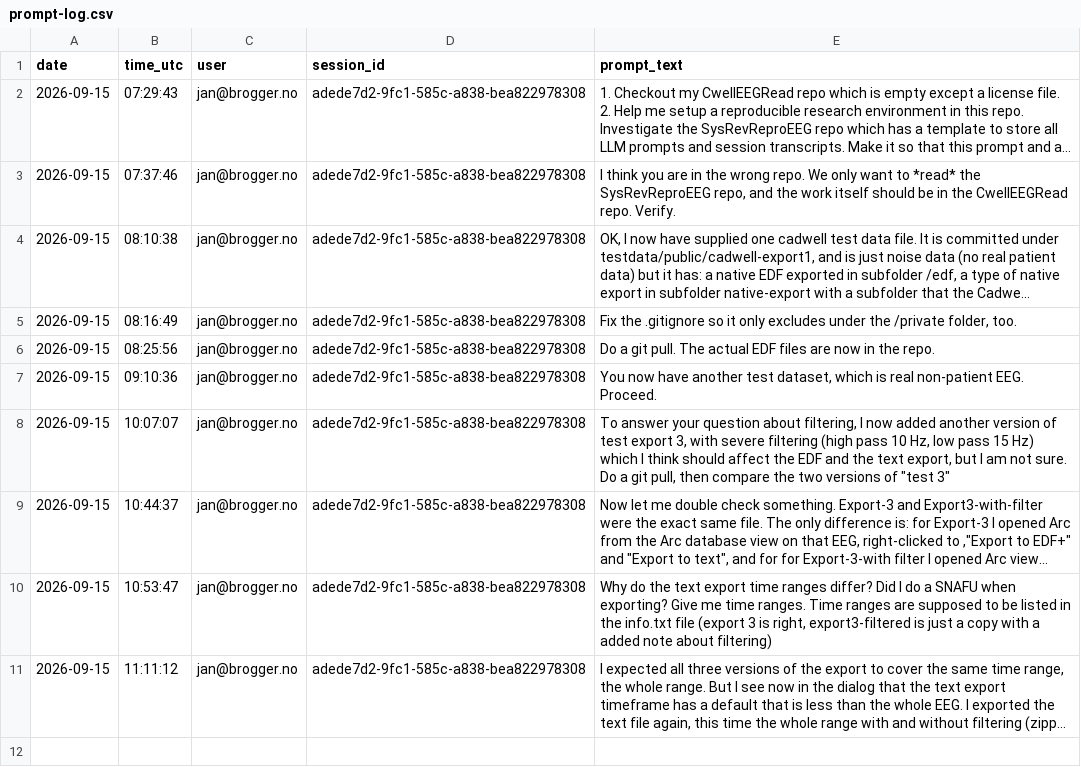
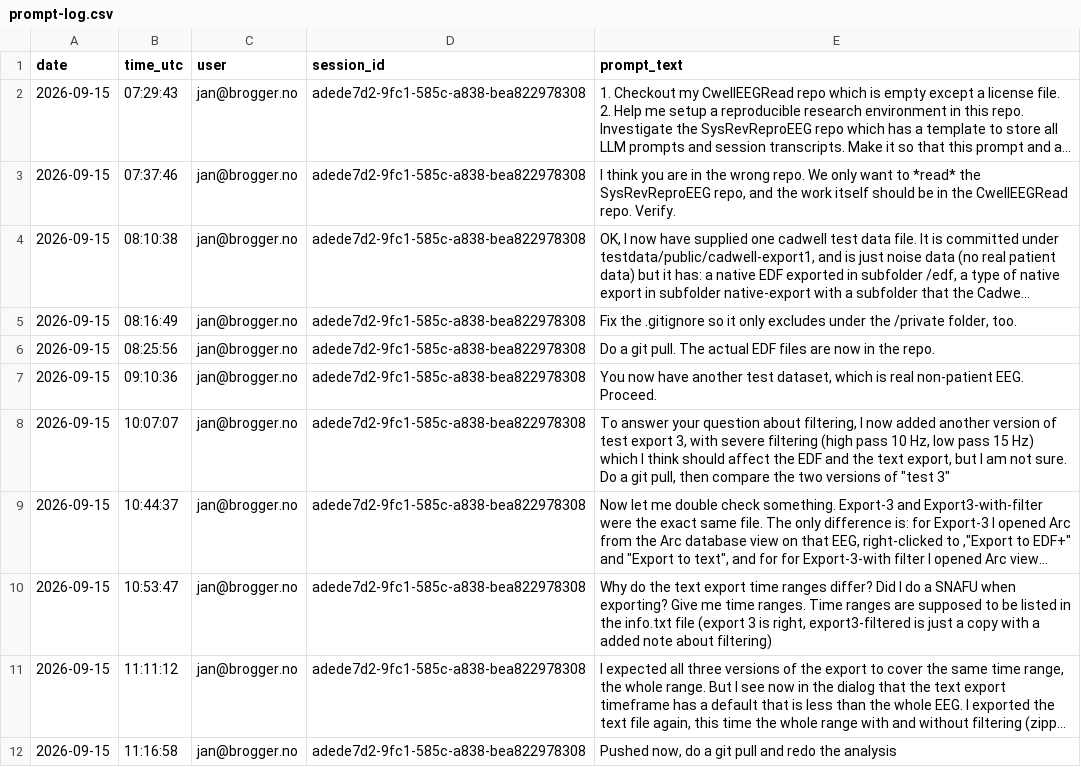
Before and after one commit to janbrogger/CwellEEGRead, a CSV file: llm-logs/prompt-log.csv, drawn as a sheet; long unchanged cells end in …; the diff names each change by its address in the sheet, - before the commit and + after, or states it on an @@ line.

```diff
--- a/llm-logs/prompt-log.csv
+++ b/llm-logs/prompt-log.csv
+row 12: 2026-09-15 | 11:16:58 | jan@brogger.no | adede7d2-9fc1-585c-a838-bea822978308 | Pushed now, do a git pull and redo the analysis
```
